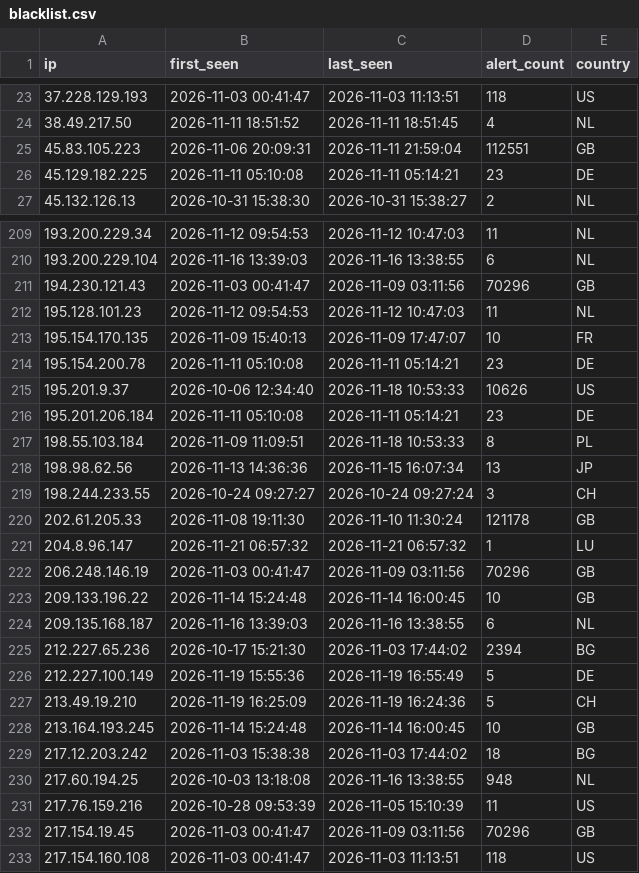
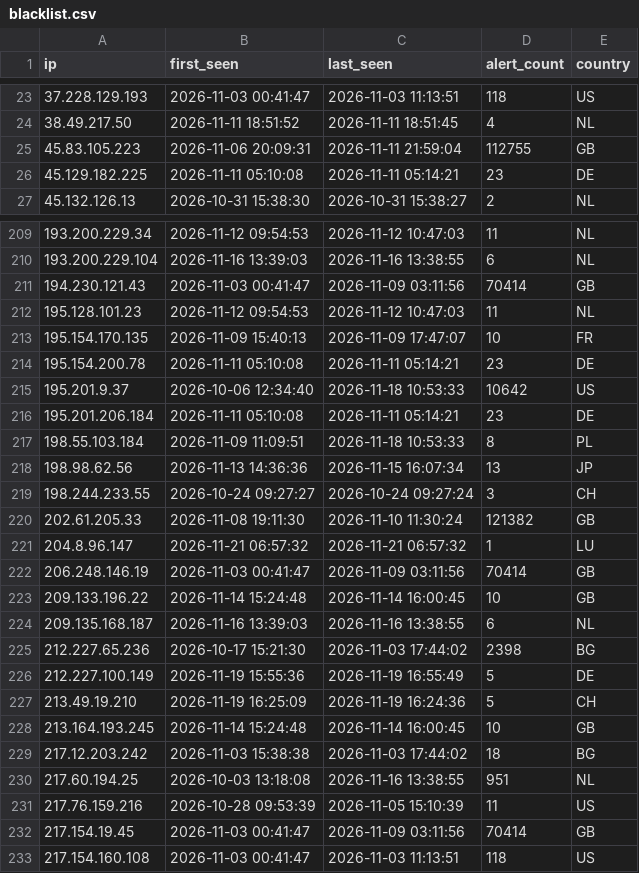
Before and after one commit to f3csystems/TOR_IP, a CSV file: blacklist.csv, drawn as a sheet; only a part is shown, gaps mark what is left out; the diff covers the shown part only.

Commit message:
Update TOR blacklist - 2026-11-23 02:42

```diff
--- a/blacklist.csv
+++ b/blacklist.csv
@@ -24,3 +24,3 @@ ip,first_seen,last_seen,alert_count,country
 38.49.217.50,2026-11-11 18:51:52,2026-11-11 18:51:45,4,NL
-45.83.105.223,2026-11-06 20:09:31,2026-11-11 21:59:04,112551,GB
+45.83.105.223,2026-11-06 20:09:31,2026-11-11 21:59:04,112755,GB
 45.129.182.225,2026-11-11 05:10:08,2026-11-11 05:14:21,23,DE
@@ -210,3 +210,3 @@ ip,first_seen,last_seen,alert_count,country
 193.200.229.104,2026-11-16 13:39:03,2026-11-16 13:38:55,6,NL
-194.230.121.43,2026-11-03 00:41:47,2026-11-09 03:11:56,70296,GB
+194.230.121.43,2026-11-03 00:41:47,2026-11-09 03:11:56,70414,GB
 195.128.101.23,2026-11-12 09:54:53,2026-11-12 10:47:03,11,NL
@@ -214,3 +214,3 @@ ip,first_seen,last_seen,alert_count,country
 195.154.200.78,2026-11-11 05:10:08,2026-11-11 05:14:21,23,DE
-195.201.9.37,2026-10-06 12:34:40,2026-11-18 10:53:33,10626,US
+195.201.9.37,2026-10-06 12:34:40,2026-11-18 10:53:33,10642,US
 195.201.206.184,2026-11-11 05:10:08,2026-11-11 05:14:21,23,DE
@@ -219,8 +219,8 @@ ip,first_seen,last_seen,alert_count,country
 198.244.233.55,2026-10-24 09:27:27,2026-10-24 09:27:24,3,CH
-202.61.205.33,2026-11-08 19:11:30,2026-11-10 11:30:24,121178,GB
+202.61.205.33,2026-11-08 19:11:30,2026-11-10 11:30:24,121382,GB
 204.8.96.147,2026-11-21 06:57:32,2026-11-21 06:57:32,1,LU
-206.248.146.19,2026-11-03 00:41:47,2026-11-09 03:11:56,70296,GB
+206.248.146.19,2026-11-03 00:41:47,2026-11-09 03:11:56,70414,GB
 209.133.196.22,2026-11-14 15:24:48,2026-11-14 16:00:45,10,GB
 209.135.168.187,2026-11-16 13:39:03,2026-11-16 13:38:55,6,NL
-212.227.65.236,2026-10-17 15:21:30,2026-11-03 17:44:02,2394,BG
+212.227.65.236,2026-10-17 15:21:30,2026-11-03 17:44:02,2398,BG
 212.227.100.149,2026-11-19 15:55:36,2026-11-19 16:55:49,5,DE
@@ -229,5 +229,5 @@ ip,first_seen,last_seen,alert_count,country
 217.12.203.242,2026-11-03 15:38:38,2026-11-03 17:44:02,18,BG
-217.60.194.25,2026-10-03 13:18:08,2026-11-16 13:38:55,948,NL
+217.60.194.25,2026-10-03 13:18:08,2026-11-16 13:38:55,951,NL
 217.76.159.216,2026-10-28 09:53:39,2026-11-05 15:10:39,11,US
-217.154.19.45,2026-11-03 00:41:47,2026-11-09 03:11:56,70296,GB
+217.154.19.45,2026-11-03 00:41:47,2026-11-09 03:11:56,70414,GB
 217.154.160.108,2026-11-03 00:41:47,2026-11-03 11:13:51,118,US
```
Also changed, not shown: 29 edited cells elsewhere in this file, 1 other file.
